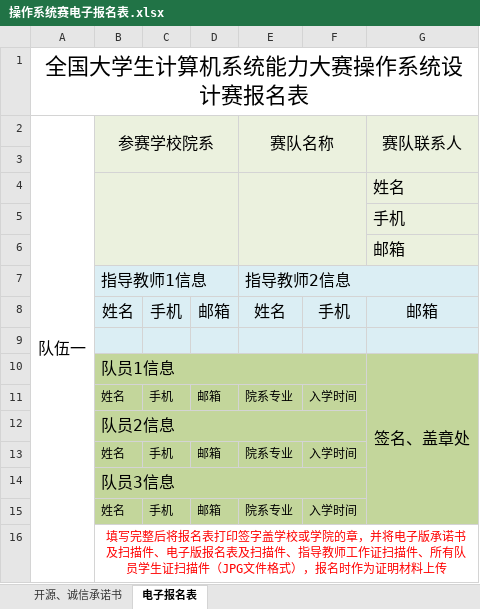
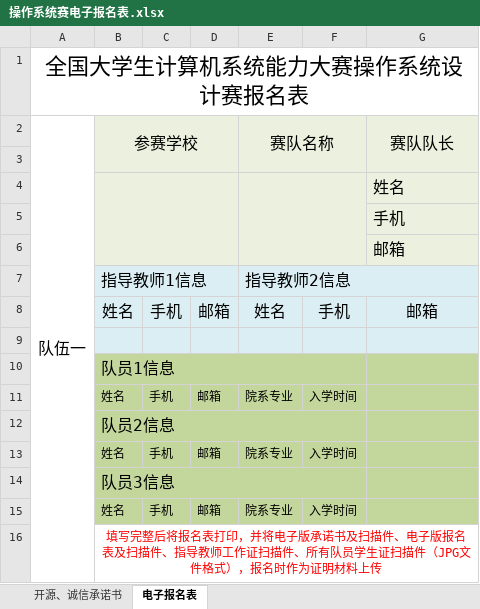
Before and after one commit to HelloWorldMyFriends/OS_contest, an Excel workbook: 操作系统赛电子报名表.xlsx, sheet 电子报名表, drawn as a sheet; values as stored, in another font and other column widths than the file's, no borders; the diff names each change by its address in the sheet, - before the commit and + after, or states it on an @@ line.

Commit message:
Replace 操作系统赛电子报名表.xlsx

```diff
--- a/操作系统赛电子报名表.xlsx (sheet 电子报名表)
+++ b/操作系统赛电子报名表.xlsx (sheet 电子报名表)
-B2: 参赛学校院系
+B2: 参赛学校
-G2: 赛队联系人
+G2: 赛队队长
-G10: 签名、盖章处
+G10: (empty)
-G10:G15 merged
-B16: …名表打印签字盖学校或学院的章，并将电…
+B16: …名表打印，并将电…
```
Also changed, not shown: sheet 开源、诚信承诺书.
